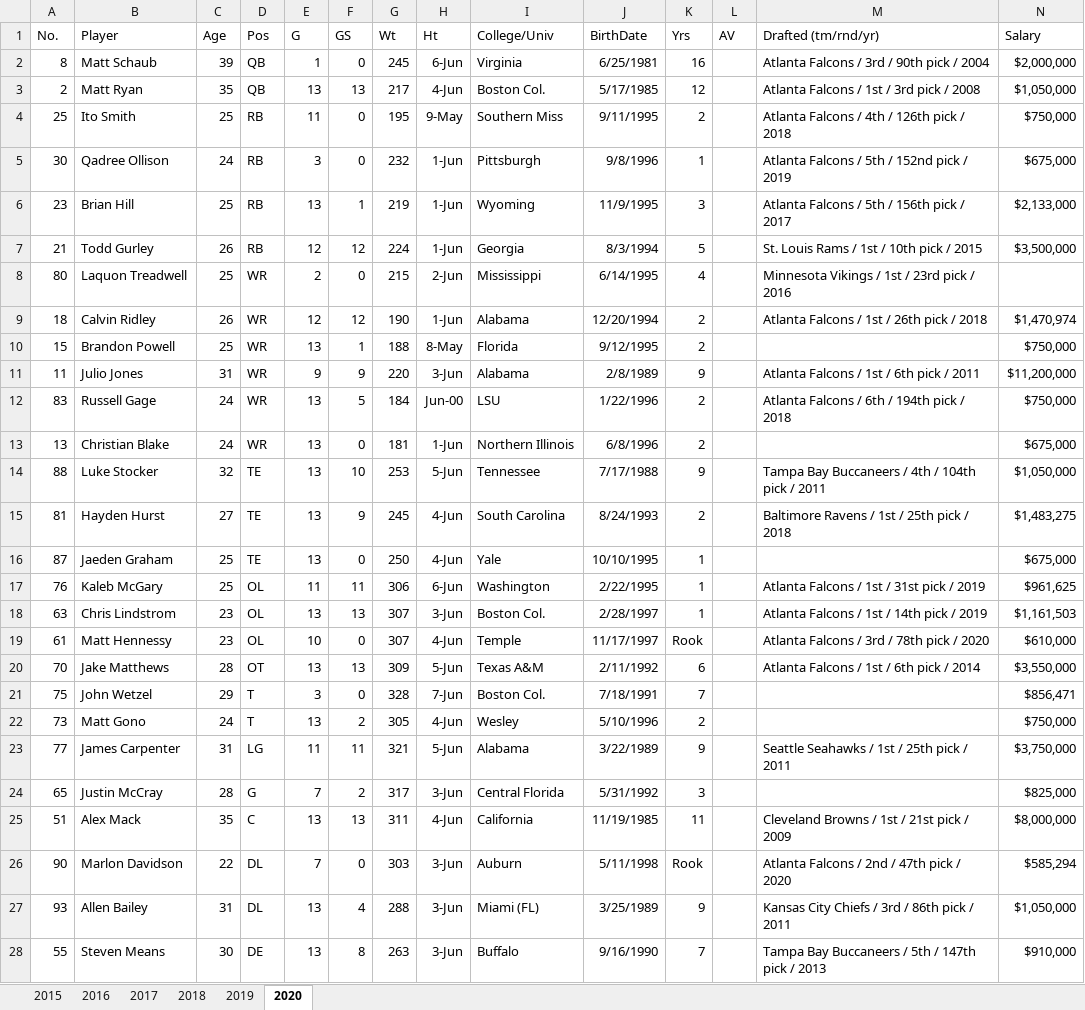
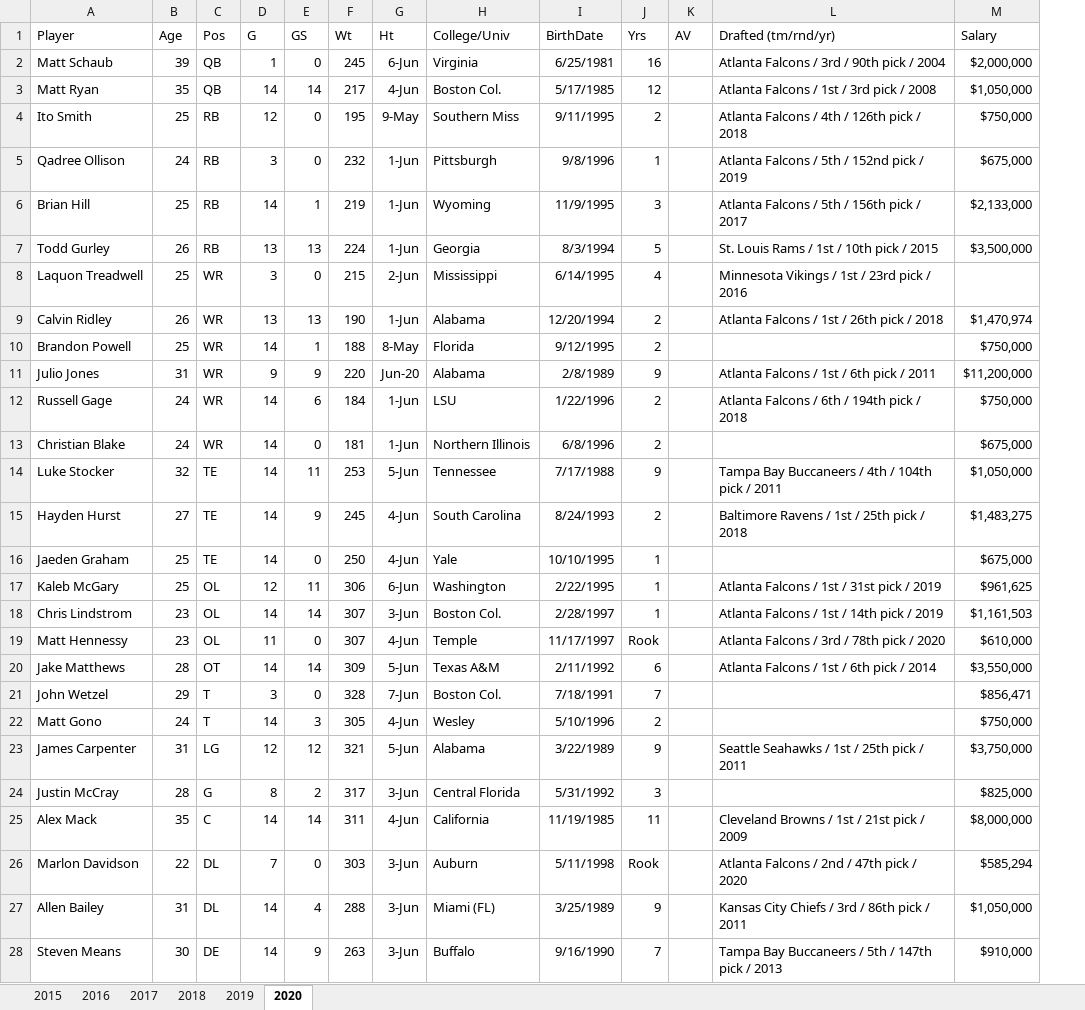
Before and after one commit to ClintNanney/Capstone, an Excel workbook: data/atl.xlsx, sheet 2020, drawn as a sheet; only a part is shown; values as stored, in another font and other column widths than the file's, no borders; removed rows and columns are numbered as before the commit, all else as after; the diff covers the shown part only; the diff names each change by its address in the sheet, - before the commit and + after, or states it on an @@ line.

```diff
--- a/data/atl.xlsx (sheet 2020)
+++ b/data/atl.xlsx (sheet 2020)
-column A (No.), rows 2-28: 8 | 2 | 25 | 30 | 23 | 21 | 80 | 18 | 15 | 11 | 83 | 13 | 88 | 81 | 87 | 76 | 63 | 61 | 70 | 75 | 73 | 77 | 65 | 51 | 90 | 93 | 55
-D3 (G): 13
+D3 (G): 14
-E3 (GS): 13
+E3 (GS): 14
-D4 (G): 11
+D4 (G): 12
-D6 (G): 13
+D6 (G): 14
-D7 (G): 12
+D7 (G): 13
-E7 (GS): 12
+E7 (GS): 13
-D8 (G): 2
+D8 (G): 3
-D9 (G): 12
+D9 (G): 13
-E9 (GS): 12
+E9 (GS): 13
-D10 (G): 13
+D10 (G): 14
-G11 (Ht): 3-Jun
+G11 (Ht): Jun-20
-D12:D16 (G): 13
+D12:D16 (G): 14
-E12 (GS): 5
+E12 (GS): 6
-G12 (Ht): Jun-00
+G12 (Ht): 1-Jun
-E14 (GS): 10
+E14 (GS): 11
-D17 (G): 11
+D17 (G): 12
-D18 (G): 13
+D18 (G): 14
-E18 (GS): 13
+E18 (GS): 14
-D19 (G): 10
+D19 (G): 11
-D20 (G): 13
+D20 (G): 14
-E20 (GS): 13
+E20 (GS): 14
-D22 (G): 13
+D22 (G): 14
-E22 (GS): 2
+E22 (GS): 3
-D23 (G): 11
+D23 (G): 12
-E23 (GS): 11
+E23 (GS): 12
-D24 (G): 7
+D24 (G): 8
-D25 (G): 13
+D25 (G): 14
-E25 (GS): 13
+E25 (GS): 14
-D27:D28 (G): 13
+D27:D28 (G): 14
-E28 (GS): 8
+E28 (GS): 9
```
Also changed, not shown: 43 edited cells elsewhere in this sheet, sheet 2017, sheet 2019, sheet 2018, data/atlanta.xlsx, data/den.xlsx, 7 other files.
